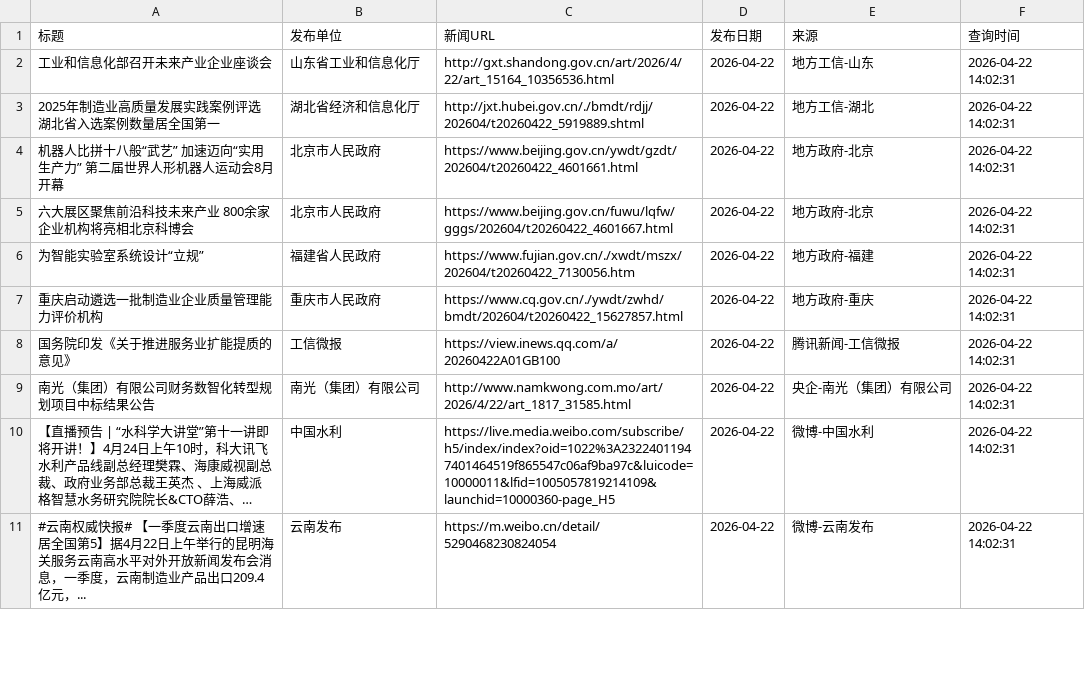
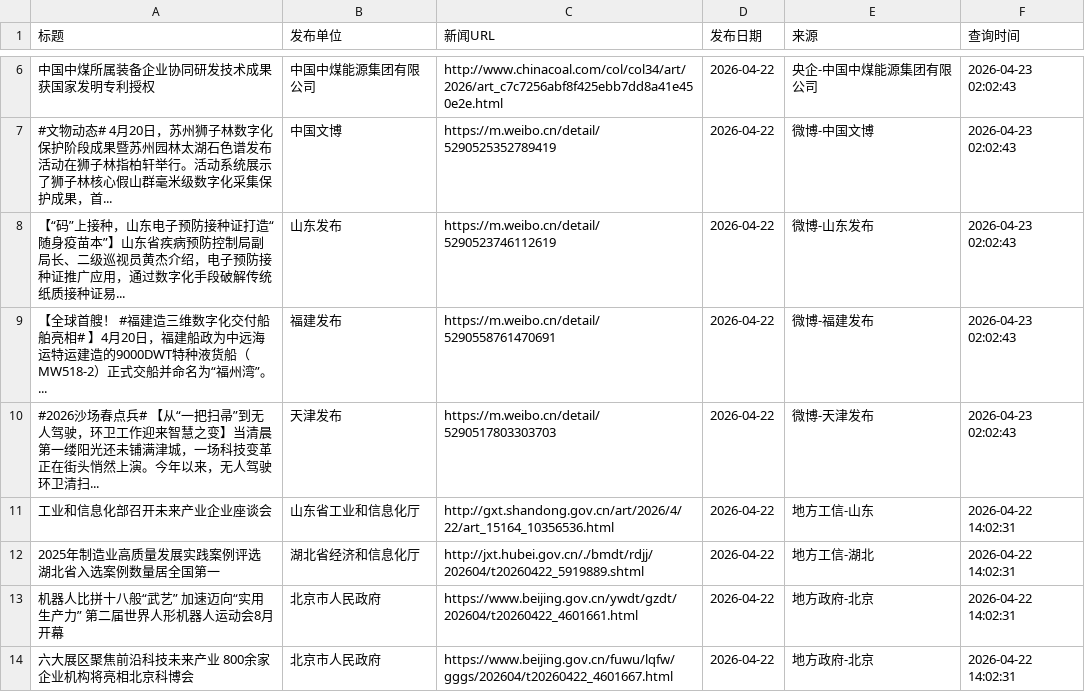
Before and after one commit to guluor-w/Automated-news-scraping, a CSV file: docs/data/policy_news.csv, drawn as a sheet; only a part is shown, gaps mark what is left out; the shorter side is filled out with more unchanged rows; long unchanged cells end in …; the diff covers the shown part only.

```diff
--- a/docs/data/policy_news.csv
+++ b/docs/data/policy_news.csv
@@ -2 +6,6 @@
+中国中煤所属装备企业协同研发技术成果获国家发明专利授权,中国中煤能源集团有限公司,http://www.chinacoal.com/col/col34/art/2026/art_c7c7256abf8f425ebb7dd8a41e450e2e.html,2026-04-22,央企-中国中煤能源集团有限公司,2026-04-23 02:02:43
+#文物动态# 4月20日，苏州狮子林数字化保护阶段成果暨苏州园林太湖石色谱发布活动在狮子林指柏轩举行。活动系统展示了狮子林核心假山群毫米级数字化采集保护成果，首...,中国文博,https://m.weibo.cn/detail/5290525352789419,2026-04-22,微博-中国文博,2026-04-23 02:02:43
+【“码”上接种，山东电子预防接种证打造“随身疫苗本”】山东省疾病预防控制局副局长、二级巡视员黄杰介绍，电子预防接种证推广应用，通过数字化手段破解传统纸质接种证易...,山东发布,https://m.weibo.cn/detail/5290523746112619,2026-04-22,微博-山东发布,2026-04-23 02:02:43
+【全球首艘！ #福建造三维数字化交付船舶亮相# 】4月20日，福建船政为中远海运特运建造的9000DWT特种液货船（MW518-2）正式交船并命名为“福州湾”。...,福建发布,https://m.weibo.cn/detail/5290558761470691,2026-04-22,微博-福建发布,2026-04-23 02:02:43
+#2026沙场春点兵# 【从“一把扫帚”到无人驾驶，环卫工作迎来智慧之变】当清晨第一缕阳光还未铺满津城，一场科技变革正在街头悄然上演。今年以来，无人驾驶环卫清扫...,天津发布,https://m.weibo.cn/detail/5290517803303703,2026-04-22,微博-天津发布,2026-04-23 02:02:43
 工业和信息化部召开未来产业企业座谈会,山东省工业和信息化厅,http://gxt.shandong.gov.cn/art/2026/4/22/art_15164_10356536.html,2026-04-22,地方工信-山东,2026-04-22 14:02:31
```
Also changed, not shown: 7 added rows and 1 edited cell elsewhere in this file, 3 other files.
